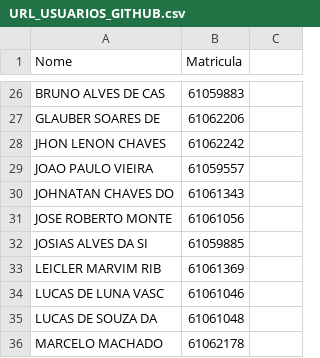
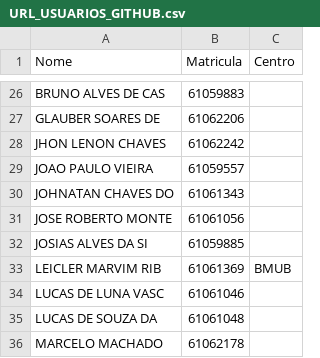
Before and after one commit to leiclermarvim-hash/teste-app-2.0, a CSV file: URL_USUARIOS_GITHUB.csv, drawn as a sheet; only a part is shown, gaps mark what is left out; the diff names each change by its address in the sheet, - before the commit and + after, or states it on an @@ line.

Commit message:
Update URL_USUARIOS_GITHUB.csv

```diff
--- a/URL_USUARIOS_GITHUB.csv
+++ b/URL_USUARIOS_GITHUB.csv
-C1: (empty)
+C1: Centro
-C33 (Centro): (empty)
+C33 (Centro): BMUB
```
